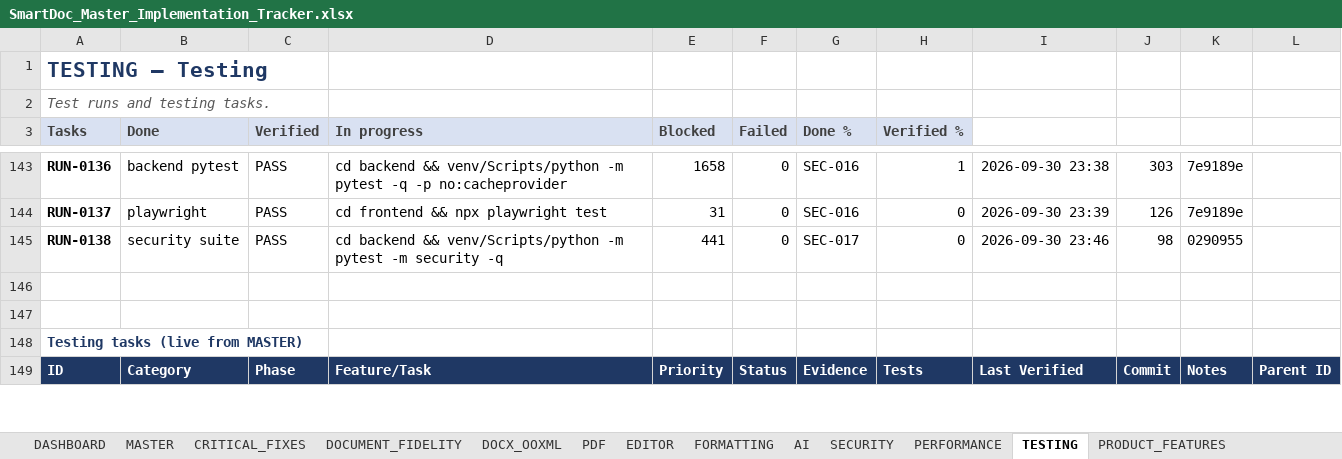
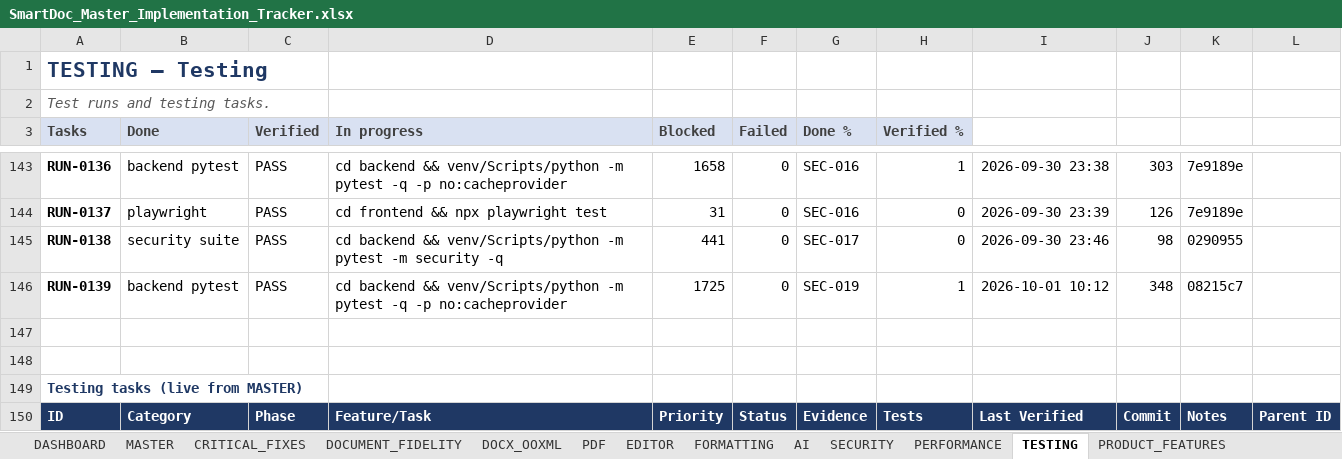
Before and after one commit to Drajeto07/claude, an Excel workbook: SmartDoc_Master_Implementation_Tracker.xlsx, sheet TESTING, drawn as a sheet; only a part is shown, gaps mark what is left out; values as stored, in another font and other column widths than the file's, no borders; conditional formats not drawn; the diff names each change by its address in the sheet, - before the commit and + after, or states it on an @@ line.

```diff
--- a/SmartDoc_Master_Implementation_Tracker.xlsx (sheet TESTING)
+++ b/SmartDoc_Master_Implementation_Tracker.xlsx (sheet TESTING)
+row 146: RUN-0139 | backend pytest | PASS | cd backend && venv/Scripts/python -m pytest -q -p no:cacheprovider | 1725 | 0 | SEC-019 | 1 | 2026-10-01 10:12 | 348 | 08215c7
```
Also changed, not shown: sheet DASHBOARD, sheet MASTER, sheet SESSION_STATE, sheet CHANGE_LOG, sheet SECURITY, sheet PERFORMANCE, 2 more sheets, formulas that keep their value, 5 other files.
